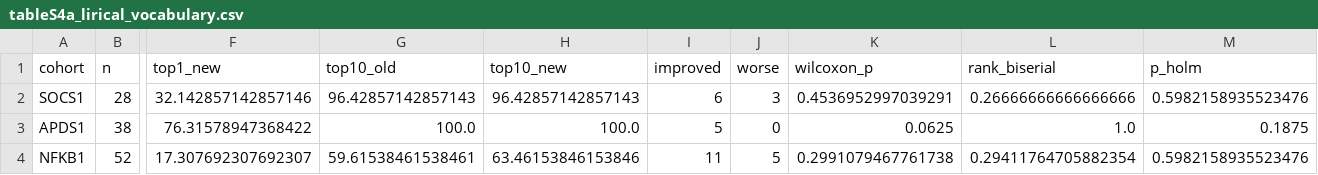
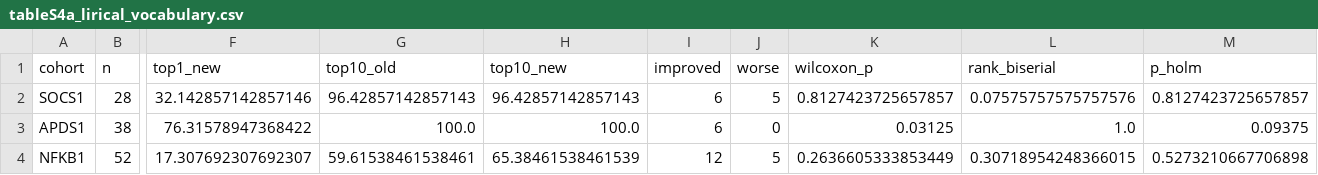
Before and after one commit to P2GX/esid4hpo-analysis, a CSV file: src/analysis/_work/tables/tableS4a_lirical_vocabulary.csv, drawn as a sheet; only a part is shown, gaps mark what is left out; the diff names each change by its address in the sheet, - before the commit and + after, or states it on an @@ line.

```diff
--- a/src/analysis/_work/tables/tableS4a_lirical_vocabulary.csv
+++ b/src/analysis/_work/tables/tableS4a_lirical_vocabulary.csv
-J2 (worse): 3
+J2 (worse): 5
-K2 (wilcoxon_p): 0.4536952997039291
+K2 (wilcoxon_p): 0.8127423725657857
-L2 (rank_biserial): 0.26666666666666666
+L2 (rank_biserial): 0.07575757575757576
-M2 (p_holm): 0.5982158935523476
+M2 (p_holm): 0.8127423725657857
-I3 (improved): 5
+I3 (improved): 6
-K3 (wilcoxon_p): 0.0625
+K3 (wilcoxon_p): 0.03125
-M3 (p_holm): 0.1875
+M3 (p_holm): 0.09375
-H4 (top10_new): 63.46153846153846
+H4 (top10_new): 65.38461538461539
-I4 (improved): 11
+I4 (improved): 12
-K4 (wilcoxon_p): 0.2991079467761738
+K4 (wilcoxon_p): 0.2636605333853449
-L4 (rank_biserial): 0.29411764705882354
+L4 (rank_biserial): 0.30718954248366015
-M4 (p_holm): 0.5982158935523476
+M4 (p_holm): 0.5273210667706898
```
Also changed, not shown: src/analysis/_work/intermediate/ehr_ic_summary.csv, src/analysis/_work/intermediate/lirical_ranks_long.csv, 33 other files.
